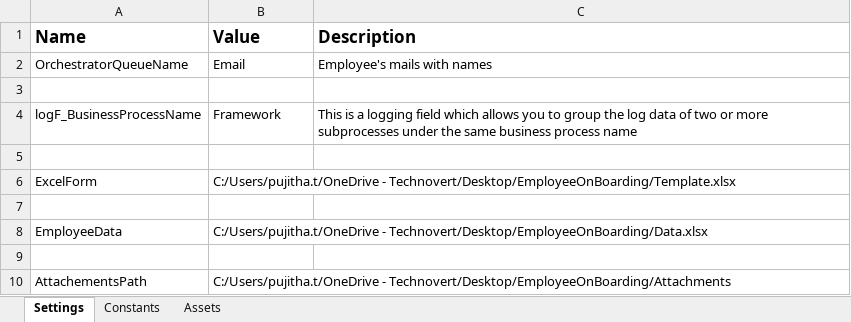
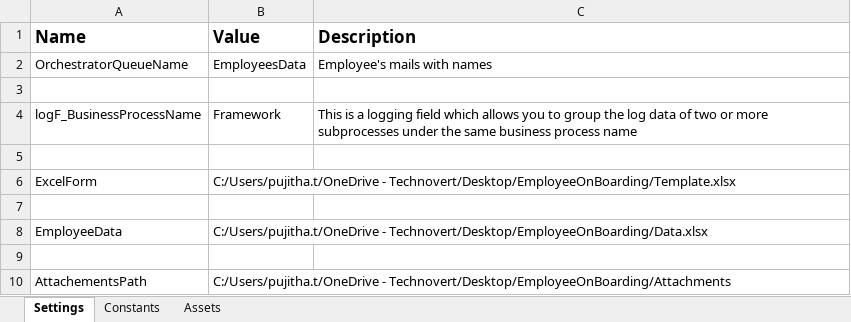
Before and after one commit to Pujitha5051/OnBoardingRPA, an Excel workbook: Data/Config.xlsx, sheet Settings, drawn as a sheet; values as stored, in another font and other column widths than the file's, no borders; the diff names each change by its address in the sheet, - before the commit and + after, or states it on an @@ line.

```diff
--- a/Data/Config.xlsx (sheet Settings)
+++ b/Data/Config.xlsx (sheet Settings)
-B2 (Value): Email
+B2 (Value): EmployeesData
```
Also changed, not shown: 30 other files.
